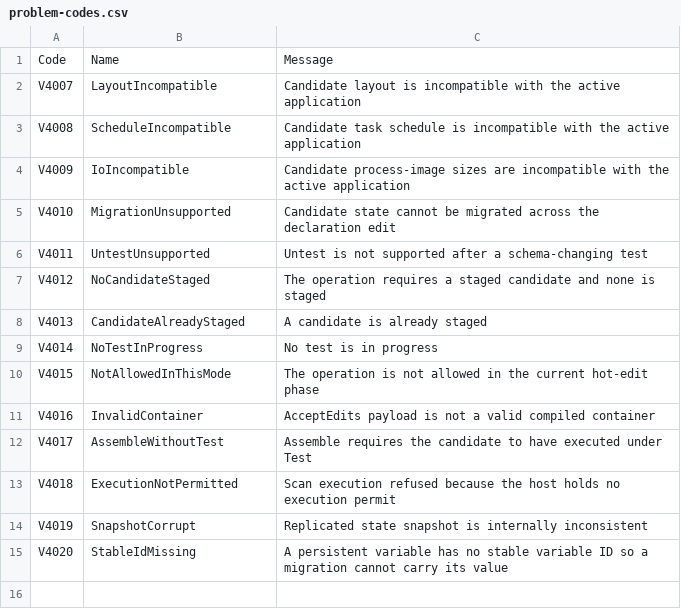
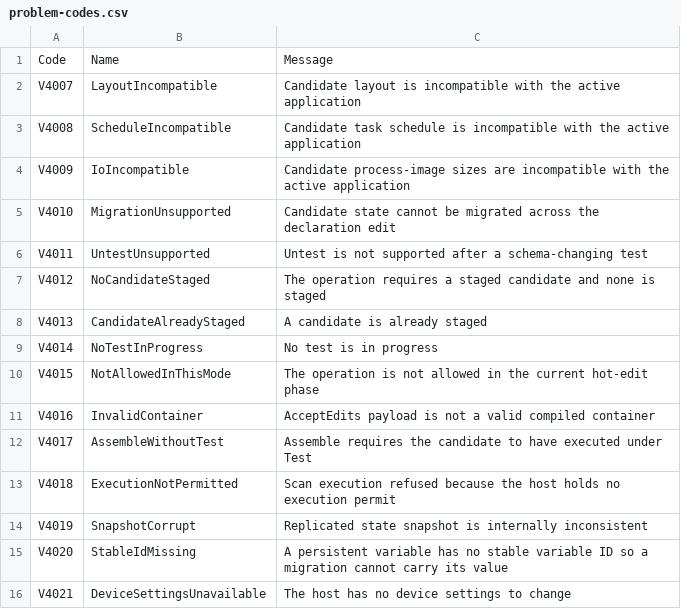
Before and after one commit to boogy777-lgtm/ironplc, a CSV file: compiler/runtime/resources/problem-codes.csv, drawn as a sheet; the diff names each change by its address in the sheet, - before the commit and + after, or states it on an @@ line.

```diff
--- a/compiler/runtime/resources/problem-codes.csv
+++ b/compiler/runtime/resources/problem-codes.csv
+row 16: V4021 | DeviceSettingsUnavailable | The host has no device settings to change
```
Also changed, not shown: 3 other files.
